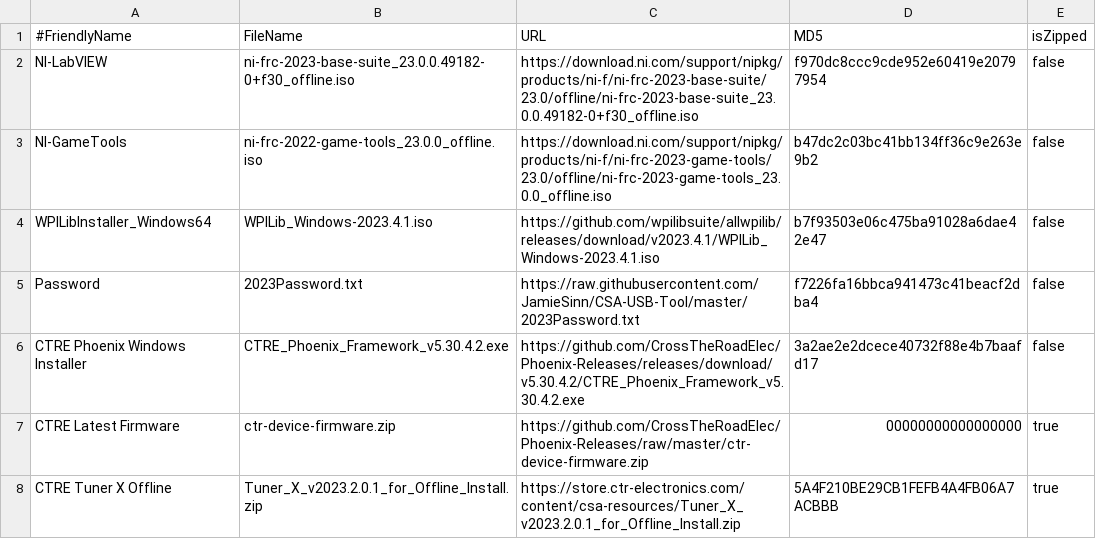
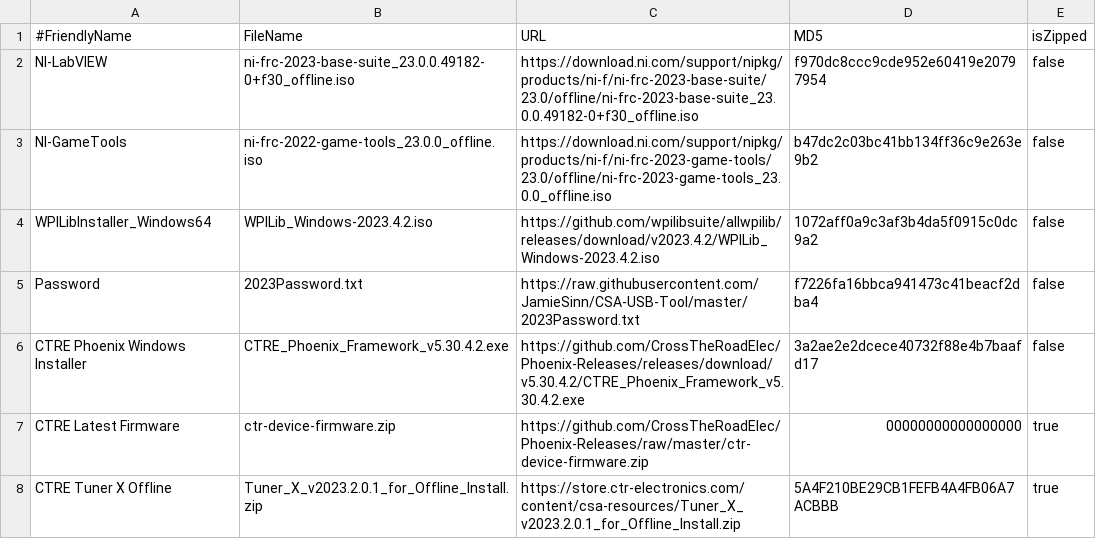
Before and after one commit to JamieSinn/CSA-USB-Tool, a CSV file: FRCSoftware2023.csv, drawn as a sheet; only a part is shown.

Commit message:
Update to WPILib 2023.4.2

```diff
--- a/FRCSoftware2023.csv
+++ b/FRCSoftware2023.csv
@@ -3,3 +3,3 @@ NI-LabVIEW,ni-frc-2023-base-suite_23.0.0.49182-0+f30_offline.iso,https://downloa
 NI-GameTools,ni-frc-2022-game-tools_23.0.0_offline.iso,https://download.ni.com/support/nipkg/products/ni-f/ni-frc-2023-game-tools/23.0/offline/ni-frc-2023-game-tools_23.0.0_offline.iso,b47dc2c03bc41bb134ff36c9e263e9b2,false
-WPILibInstaller_Windows64,WPILib_Windows-2023.4.1.iso,https://github.com/wpilibsuite/allwpilib/releases/download/v2023.4.1/WPILib_Windows-2023.4.1.iso,b7f93503e06c475ba91028a6dae42e47,false
+WPILibInstaller_Windows64,WPILib_Windows-2023.4.2.iso,https://github.com/wpilibsuite/allwpilib/releases/download/v2023.4.2/WPILib_Windows-2023.4.2.iso,1072aff0a9c3af3b4da5f0915c0dc9a2,false
 Password,2023Password.txt,https://raw.githubusercontent.com/JamieSinn/CSA-USB-Tool/master/2023Password.txt,f7226fa16bbca941473c41beacf2dba4,false
```
